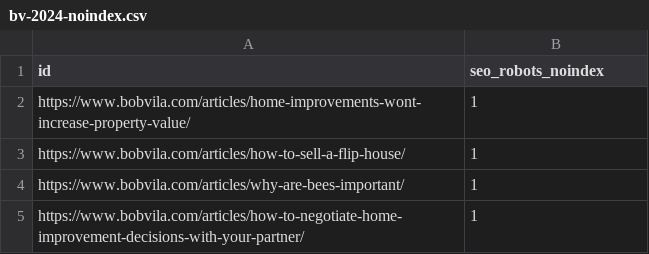
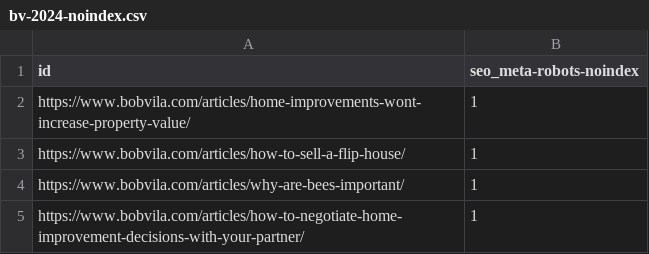
Before and after one commit to regular-alves/temp, a CSV file: re-7573/bv-2024-noindex.csv, drawn as a sheet; only a part is shown.

Commit message:
update re-7573/bv-2024-noindex.csv

```diff
--- a/re-7573/bv-2024-noindex.csv
+++ b/re-7573/bv-2024-noindex.csv
@@ -1,2 +1,2 @@
-id;seo_robots_noindex
+id;seo_meta-robots-noindex
 https://www.bobvila.com/articles/home-improvements-wont-increase-property-value/;1
```
